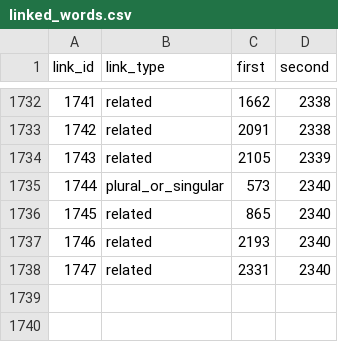
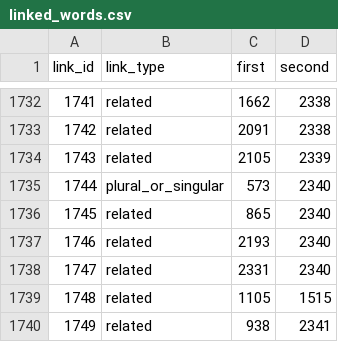
Before and after one commit to IsiXhosa-click/database, a CSV file: linked_words.csv, drawn as a sheet; only a part is shown, gaps mark what is left out; the diff names each change by its address in the sheet, - before the commit and + after, or states it on an @@ line.

```diff
--- a/linked_words.csv
+++ b/linked_words.csv
+row 1739: 1748 | related | 1105 | 1515
+row 1740: 1749 | related | 938 | 2341
```
Also changed, not shown: examples.csv, user_attributions.csv, 1 other file.
